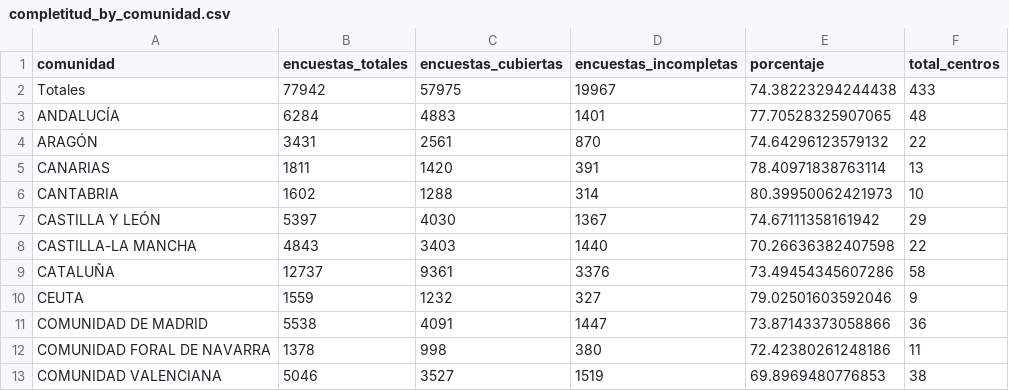
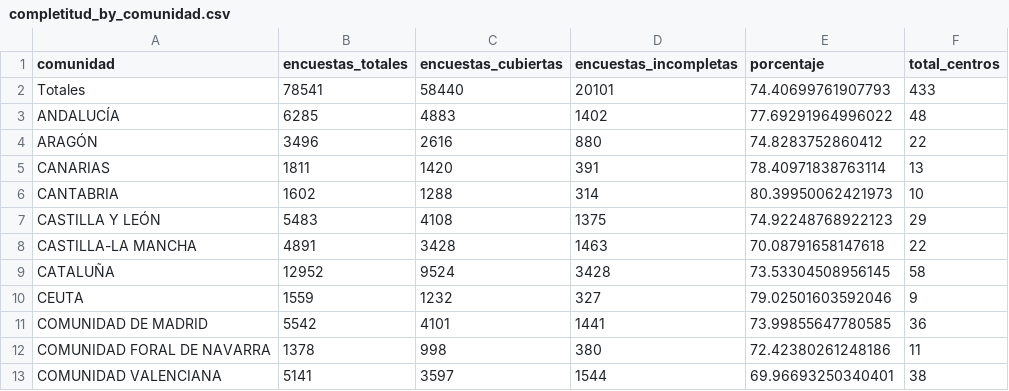
Before and after one commit to macarracedo/xlsx-sqlite-api, a CSV file: data/completitud_by_comunidad.csv, drawn as a sheet; only a part is shown; the diff covers the shown part only.

Commit message:
[BOT] Update colegios data CSV

```diff
--- a/data/completitud_by_comunidad.csv
+++ b/data/completitud_by_comunidad.csv
@@ -1,13 +1,13 @@
 comunidad,encuestas_totales,encuestas_cubiertas,encuestas_incompletas,porcentaje,total_centros
-Totales,77942,57975,19967,74.38223294244438,433
-ANDALUCÍA,6284,4883,1401,77.70528325907065,48
-ARAGÓN,3431,2561,870,74.64296123579132,22
+Totales,78541,58440,20101,74.40699761907793,433
+ANDALUCÍA,6285,4883,1402,77.69291964996022,48
+ARAGÓN,3496,2616,880,74.8283752860412,22
 CANARIAS,1811,1420,391,78.40971838763114,13
 CANTABRIA,1602,1288,314,80.39950062421973,10
-CASTILLA Y LEÓN,5397,4030,1367,74.67111358161942,29
-CASTILLA-LA MANCHA,4843,3403,1440,70.26636382407598,22
-CATALUÑA,12737,9361,3376,73.49454345607286,58
+CASTILLA Y LEÓN,5483,4108,1375,74.92248768922123,29
+CASTILLA-LA MANCHA,4891,3428,1463,70.08791658147618,22
+CATALUÑA,12952,9524,3428,73.53304508956145,58
 CEUTA,1559,1232,327,79.02501603592046,9
-COMUNIDAD DE MADRID,5538,4091,1447,73.87143373058866,36
+COMUNIDAD DE MADRID,5542,4101,1441,73.99855647780585,36
 COMUNIDAD FORAL DE NAVARRA,1378,998,380,72.42380261248186,11
-COMUNIDAD VALENCIANA,5046,3527,1519,69.8969480776853,38
+COMUNIDAD VALENCIANA,5141,3597,1544,69.96693250340401,38
```
Also changed, not shown: 17 edited cells elsewhere in this file.
